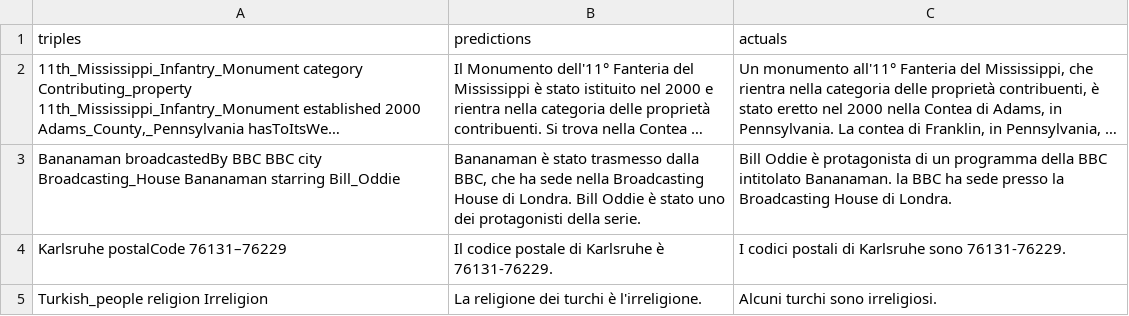
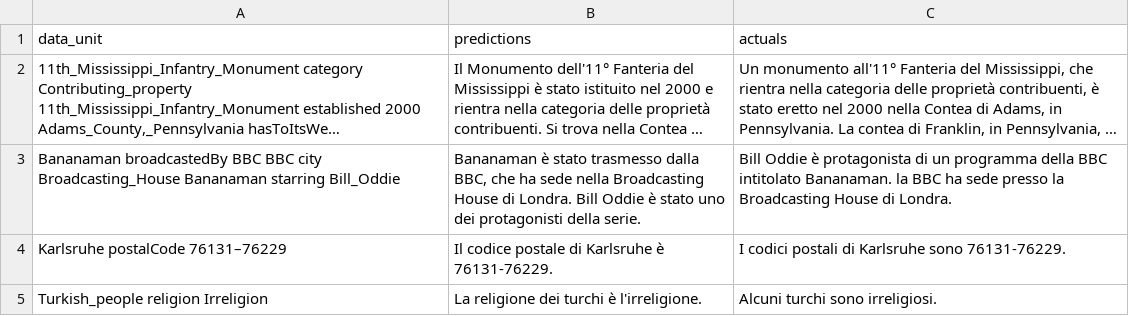
Before and after one commit to MichaelOliverio/WebNLG-IT, a CSV file: Code/3_data_to_text/3a/generations/llama2_7b_it_2epoch_decoding.csv, drawn as a sheet; only a part is shown; long unchanged cells end in …; the diff names each change by its address in the sheet, - before the commit and + after, or states it on an @@ line.

```diff
--- a/Code/3_data_to_text/3a/generations/llama2_7b_it_2epoch_decoding.csv
+++ b/Code/3_data_to_text/3a/generations/llama2_7b_it_2epoch_decoding.csv
-A1: triples
+A1: data_unit
```
Also changed, not shown: Code/3_data_to_text/3a/generations/llamantino2_7b_it_2epoch_decoding.csv, 10 other files.
